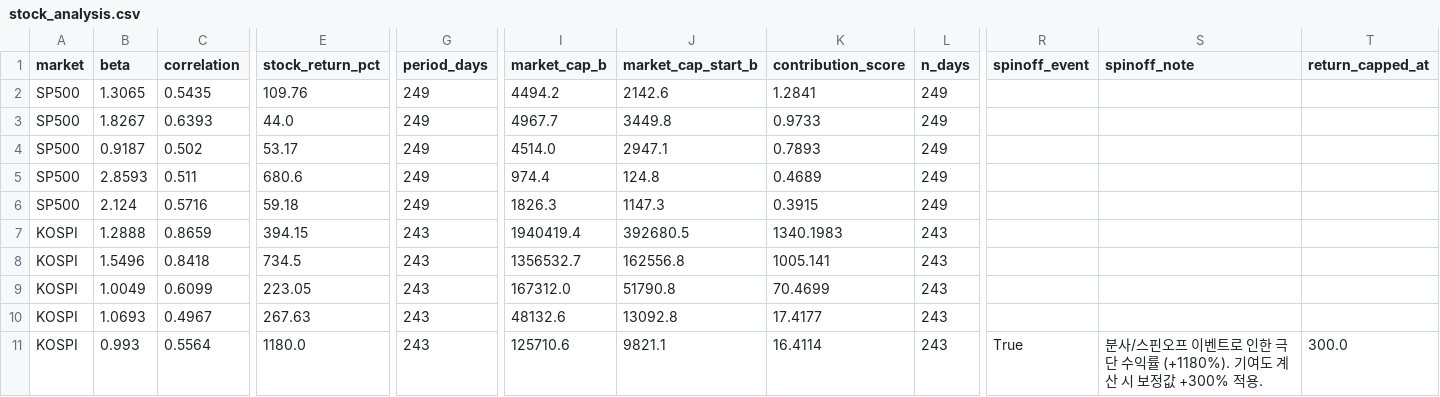
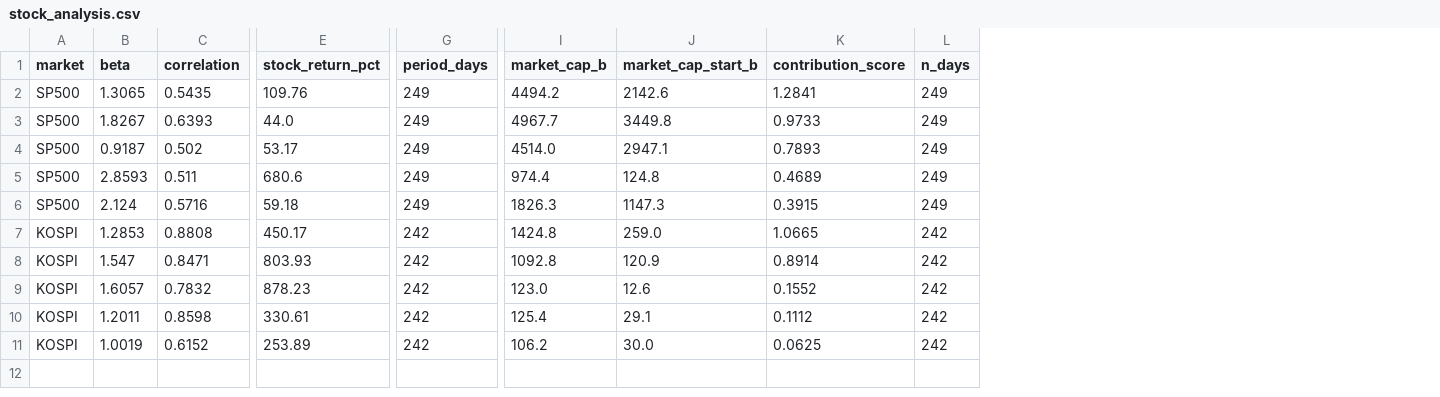
Before and after one commit to HwangatWork/AI-Analyzer, a CSV file: output/stock_analysis.csv, drawn as a sheet; only a part is shown, gaps mark what is left out; removed rows and columns are numbered as before the commit, all else as after; rows hold the shown columns only; the diff covers the shown part only; the diff names each change by its address in the sheet, - before the commit and + after, or states it on an @@ line.

```diff
--- a/output/stock_analysis.csv
+++ b/output/stock_analysis.csv
-column R (spinoff_event), empty
-column S (spinoff_note), empty
-column T (return_capped_at), empty
-B7 (beta): 1.2888
+B7 (beta): 1.2853
-C7 (correlation): 0.8659
+C7 (correlation): 0.8808
-E7 (stock_return_pct): 394.15
+E7 (stock_return_pct): 450.17
-G7:G8 (period_days): 243
+G7:G8 (period_days): 242
-I7 (market_cap_b): 1940419.4
+I7 (market_cap_b): 1424.8
-J7 (market_cap_start_b): 392680.5
+J7 (market_cap_start_b): 259.0
-K7 (contribution_score): 1340.1983
+K7 (contribution_score): 1.0665
-L7:L8 (n_days): 243
+L7:L8 (n_days): 242
-B8 (beta): 1.5496
+B8 (beta): 1.547
-C8 (correlation): 0.8418
+C8 (correlation): 0.8471
-E8 (stock_return_pct): 734.5
+E8 (stock_return_pct): 803.93
-I8 (market_cap_b): 1356532.7
+I8 (market_cap_b): 1092.8
-J8 (market_cap_start_b): 162556.8
+J8 (market_cap_start_b): 120.9
-K8 (contribution_score): 1005.141
+K8 (contribution_score): 0.8914
-row 9: KOSPI | 1.0049 | 0.6099 | 223.05 | 243 | 167312.0 | 51790.8 | 70.4699 | 243
-row 10: KOSPI | 1.0693 | 0.4967 | 267.63 | 243 | 48132.6 | 13092.8 | 17.4177 | 243
-row 11: KOSPI | 0.993 | 0.5564 | 1180.0 | 243 | 125710.6 | 9821.1 | 16.4114 | 243 | True | 분사/스핀오프 이벤트로 인한 극단 수익률 (+1180%). 기여도 계산 시 보정값 +300% 적용. | 300.0
+row 9: KOSPI | 1.6057 | 0.7832 | 878.23 | 242 | 123.0 | 12.6 | 0.1552 | 242
+row 10: KOSPI | 1.2011 | 0.8598 | 330.61 | 242 | 125.4 | 29.1 | 0.1112 | 242
+row 11: KOSPI | 1.0019 | 0.6152 | 253.89 | 242 | 106.2 | 30.0 | 0.0625 | 242
```
Also changed, not shown: 2 edited cells elsewhere in this file, output/indicator_ranking.csv, output/market_signals.csv, 6 other files.
